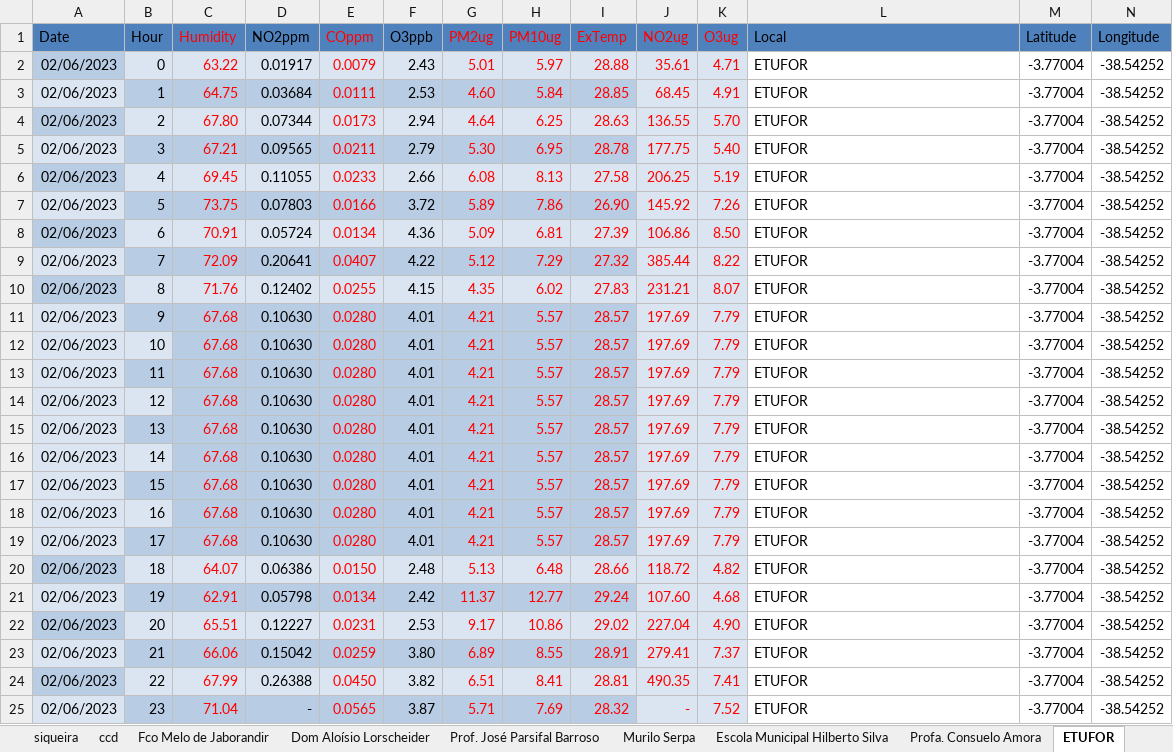
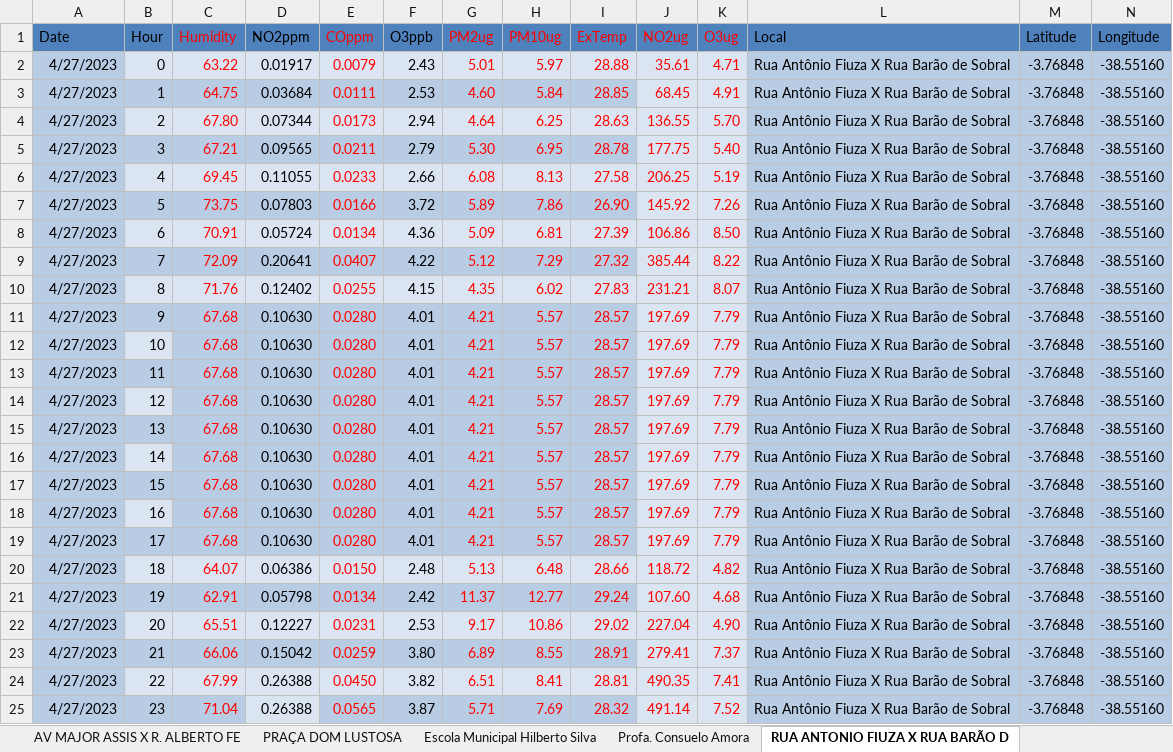
Before and after one commit to israeldesigner/fortal-polu, an Excel workbook: uploads/valores-end.xlsx, sheet RUA ANTONIO FIUZA X RUA BARÃO D, drawn as a sheet; values as stored, in another font and other column widths than the file's, no borders; charts and pictures not drawn; the diff names each change by its address in the sheet, - before the commit and + after, or states it on an @@ line.

Commit message:
verificacao regex local novos locais, alterao imagens ordens

```diff
--- a/uploads/valores-end.xlsx (sheet RUA ANTONIO FIUZA X RUA BARÃO D)
+++ b/uploads/valores-end.xlsx (sheet RUA ANTONIO FIUZA X RUA BARÃO D)
-sheet tab: Prof. José Parsifal Barroso
+sheet tab: AV MAJOR ASSIS X R. ALBERTO FE
-sheet tab: Murilo Serpa
+sheet tab: PRAÇA DOM LUSTOSA
-sheet tab: ETUFOR
+sheet tab: RUA ANTONIO FIUZA X RUA BARÃO D
-sheet tab: siqueira
-sheet tab: ccd
-A2:A25 (Date): 02/06/2023
+A2:A25 (Date): 4/27/2023
-L2:L25 (Local): ETUFOR
+L2:L25 (Local): Rua Antônio Fiuza X Rua Barão de Sobral
-L2:N25 fill: none
+L2:N25 fill: #B8CCE4
-M2:M25 (Latitude): -3.77004
+M2:M25 (Latitude): -3.76848
-N2:N25 (Longitude): -38.54252
+N2:N25 (Longitude): -38.55160
-A3 fill: #DBE5F1
+A3 fill: #B8CCE4
-A5 fill: #DBE5F1
+A5 fill: #B8CCE4
-A7 fill: #DBE5F1
+A7 fill: #B8CCE4
-A9 fill: #DBE5F1
+A9 fill: #B8CCE4
-A11:A19 fill: #DBE5F1
+A11:A19 fill: #B8CCE4
-A21 fill: #DBE5F1
+A21 fill: #B8CCE4
-A23 fill: #DBE5F1
+A23 fill: #B8CCE4
-A25 fill: #DBE5F1
+A25 fill: #B8CCE4
-D25 (NO2ppm): -
+D25 (NO2ppm): 0.26388
-D25 fill: #B8CCE4
+D25 fill: #DBE5F1
-J25 (NO2ug): -
+J25 (NO2ug): 491.14
```
Also changed, not shown: sheet PRAÇA DOM LUSTOSA, sheet AV MAJOR ASSIS X R. ALBERTO FE, sheet PR. DA PAZ DOM HÉLDER CÂMERA, sheet Praça Portugal, sheet BEZERRA DE MENEZES X JOSE JATAH, sheet THOMAZ COELHO X COSTA E SILVA, 2 more sheets, other sheet tabs, charts or pictures, 4 other files.
